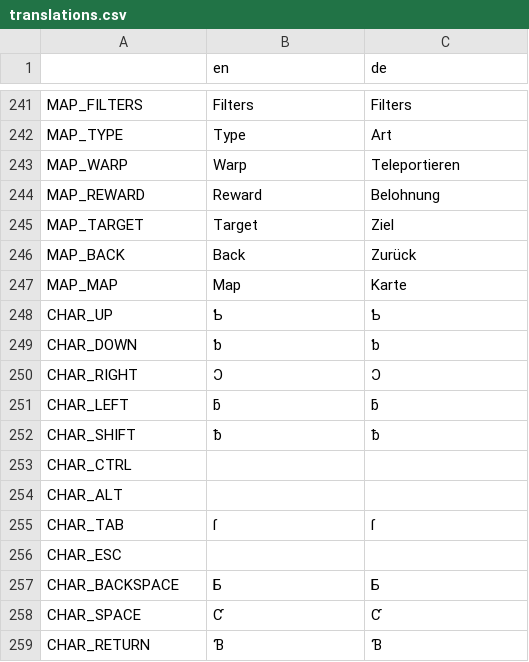
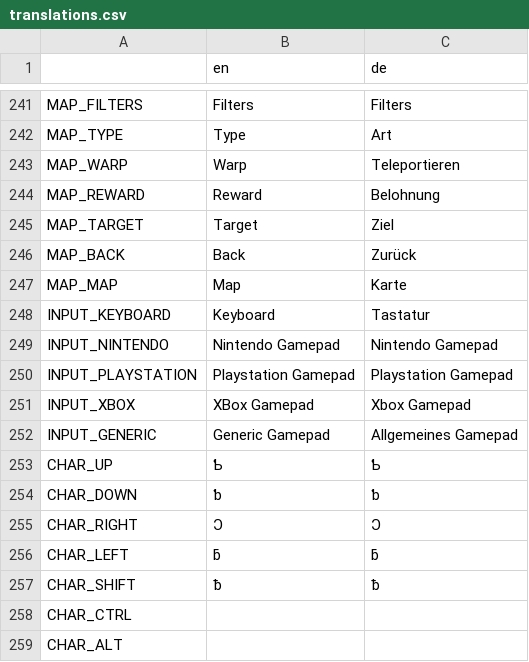
Before and after one commit to Algorithmus/DiasporicCrypt, a CSV file: translations.csv, drawn as a sheet; only a part is shown, gaps mark what is left out; the shorter side is filled out with more unchanged rows; the diff covers the shown part only.

Commit message:
Add gamepad layouts

```diff
--- a/translations.csv
+++ b/translations.csv
@@ -247,2 +247,7 @@ MAP_BACK,Back,Zurück
 MAP_MAP,Map,Karte
+INPUT_KEYBOARD,Keyboard,Tastatur
+INPUT_NINTENDO,Nintendo Gamepad,Nintendo Gamepad
+INPUT_PLAYSTATION,Playstation Gamepad,Playstation Gamepad
+INPUT_XBOX,XBox Gamepad,Xbox Gamepad
+INPUT_GENERIC,Generic Gamepad,Allgemeines Gamepad
 CHAR_UP,Ƅ,Ƅ
```
Also changed, not shown: 38 added rows elsewhere in this file, 16 other files.
